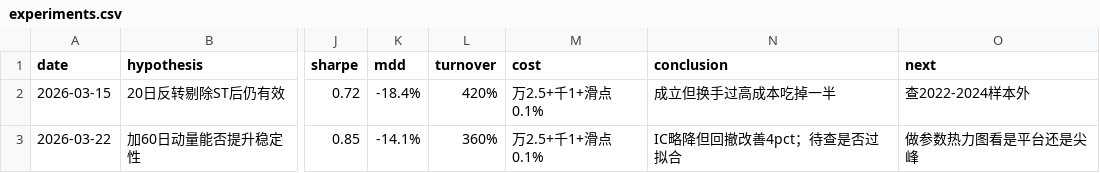
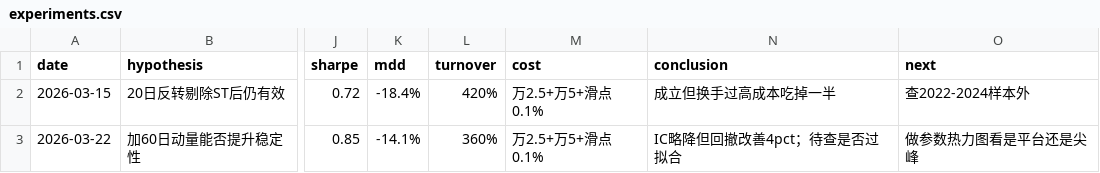
Before and after one commit to LinNego/QuantMind, a CSV file: docs/量化学习/experiments.csv, drawn as a sheet; only a part is shown, gaps mark what is left out; the diff names each change by its address in the sheet, - before the commit and + after, or states it on an @@ line.

```diff
--- a/docs/量化学习/experiments.csv
+++ b/docs/量化学习/experiments.csv
-M2:M3 (cost): 万2.5+千1+滑点0.1%
+M2:M3 (cost): 万2.5+万5+滑点0.1%
```
Also changed, not shown: 1 other file.
